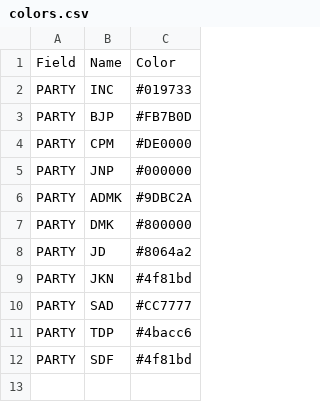
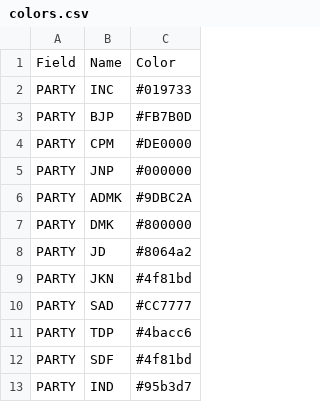
Before and after one commit to tswaroop/election, a CSV file: colors.csv, drawn as a sheet.

```diff
--- a/colors.csv
+++ b/colors.csv
@@ -12 +12,2 @@ PARTY,TDP,#4bacc6
 PARTY,SDF,#4f81bd
+PARTY,IND,#95b3d7
```
Also changed, not shown: 6 other files.
